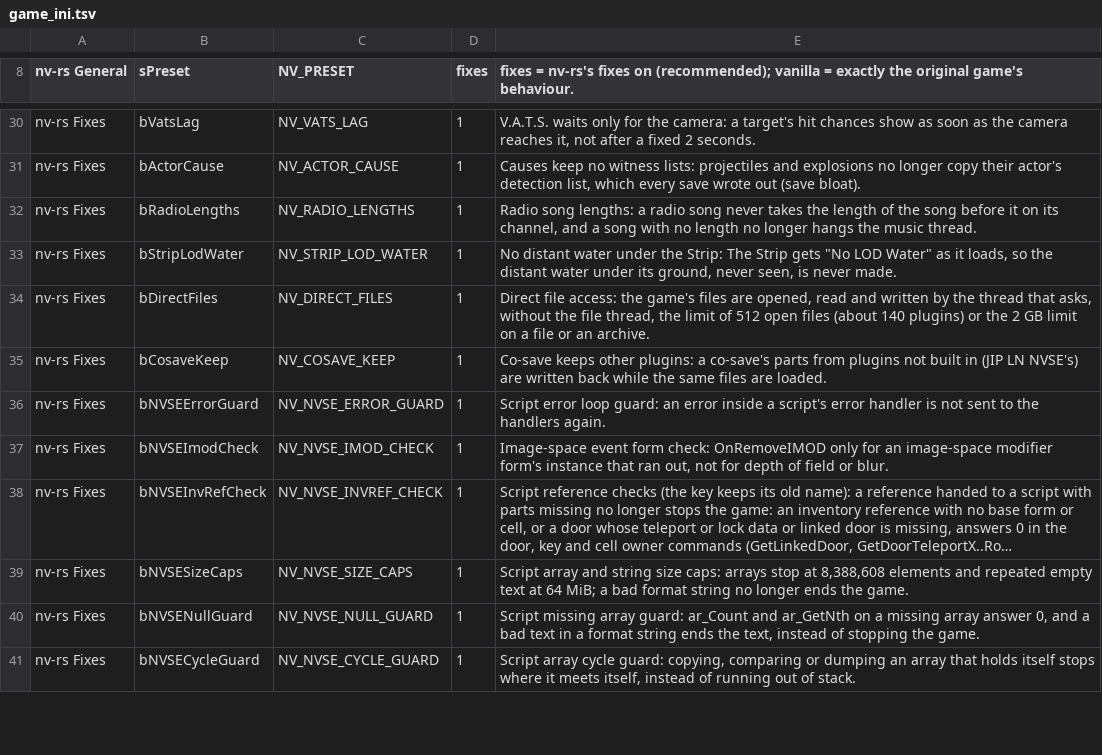
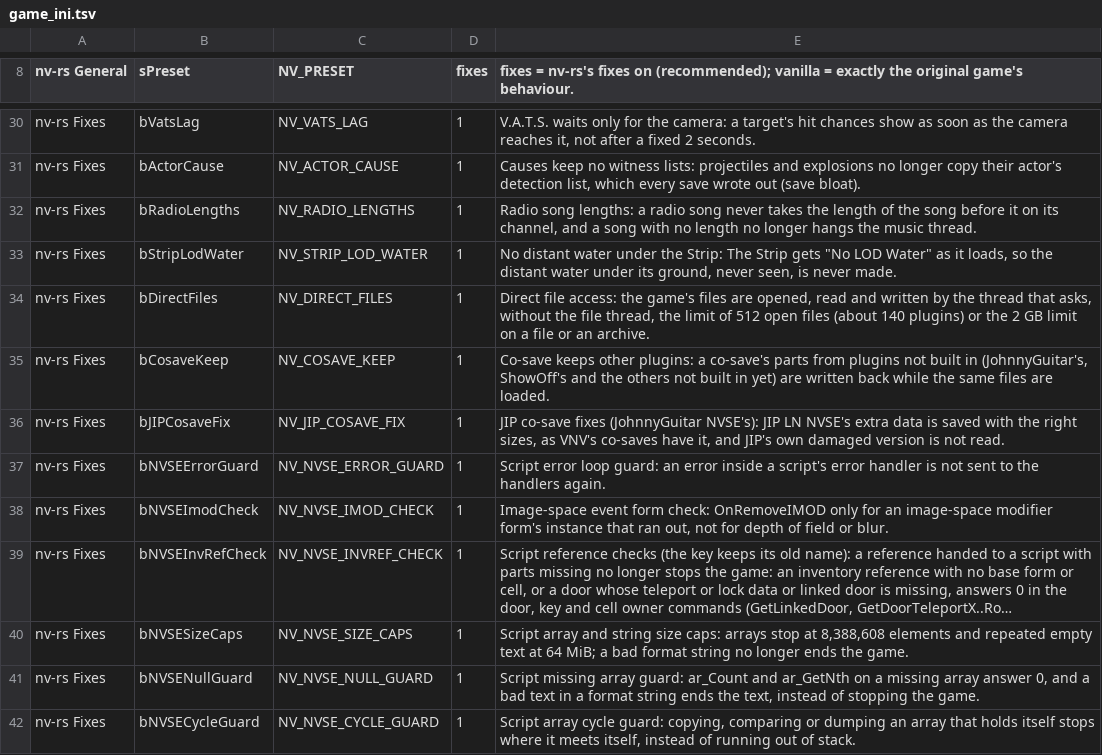
Before and after one commit to slaterain/nv-rs, a TSV file: crates/host/data/game_ini.tsv, drawn as a sheet; only a part is shown, gaps mark what is left out; long unchanged cells end in ….

```diff
--- a/crates/host/data/game_ini.tsv
+++ b/crates/host/data/game_ini.tsv
@@ -34,3 +34,4 @@ nv-rs Fixes	bStripLodWater	NV_STRIP_LOD_WATER	1	No distant water under the Strip
 nv-rs Fixes	bDirectFiles	NV_DIRECT_FILES	1	Direct file access: the game's files are opened, read and written by the thread that asks, without the file thread, the limit of 512 open files (about 140 plugins) or the 2 GB limit on a file or an archive.
-nv-rs Fixes	bCosaveKeep	NV_COSAVE_KEEP	1	Co-save keeps other plugins: a co-save's parts from plugins not built in (JIP LN NVSE's) are written back while the same files are loaded.
+nv-rs Fixes	bCosaveKeep	NV_COSAVE_KEEP	1	Co-save keeps other plugins: a co-save's parts from plugins not built in (JohnnyGuitar's, ShowOff's and the others not built in yet) are written back while the same files are loaded.
+nv-rs Fixes	bJIPCosaveFix	NV_JIP_COSAVE_FIX	1	JIP co-save fixes (JohnnyGuitar NVSE's): JIP LN NVSE's extra data is saved with the right sizes, as VNV's co-saves have it, and JIP's own damaged version is not read.
 nv-rs Fixes	bNVSEErrorGuard	NV_NVSE_ERROR_GUARD	1	Script error loop guard: an error inside a script's error handler is not sent to the handlers again.
```
Also changed, not shown: 20 other files.
